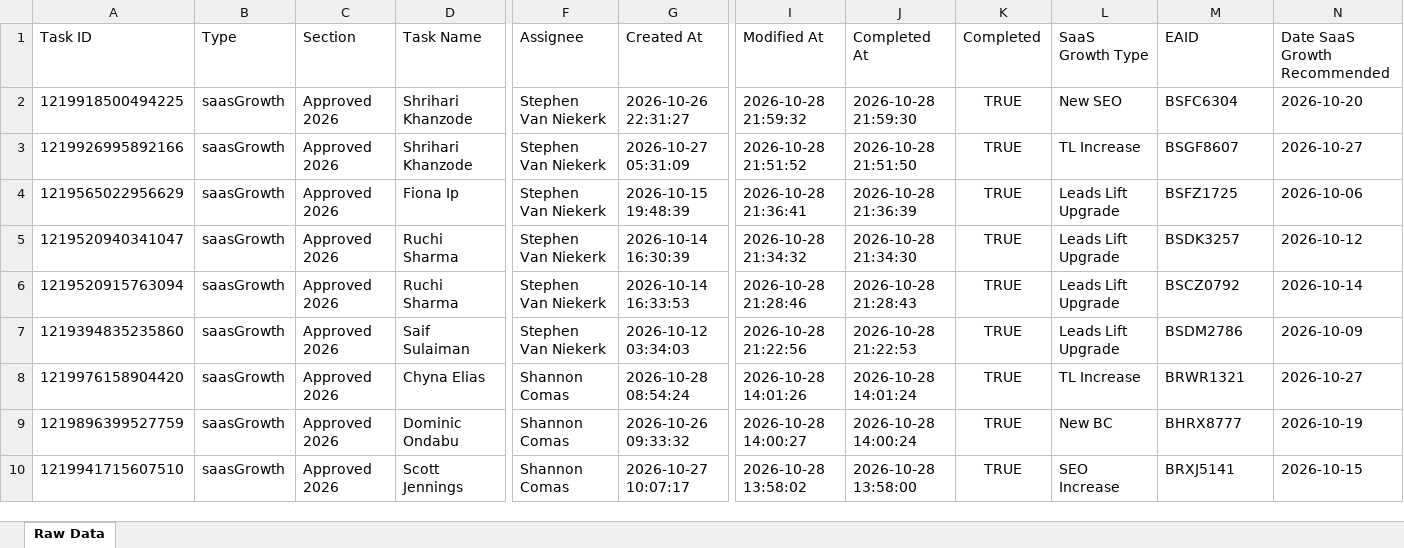
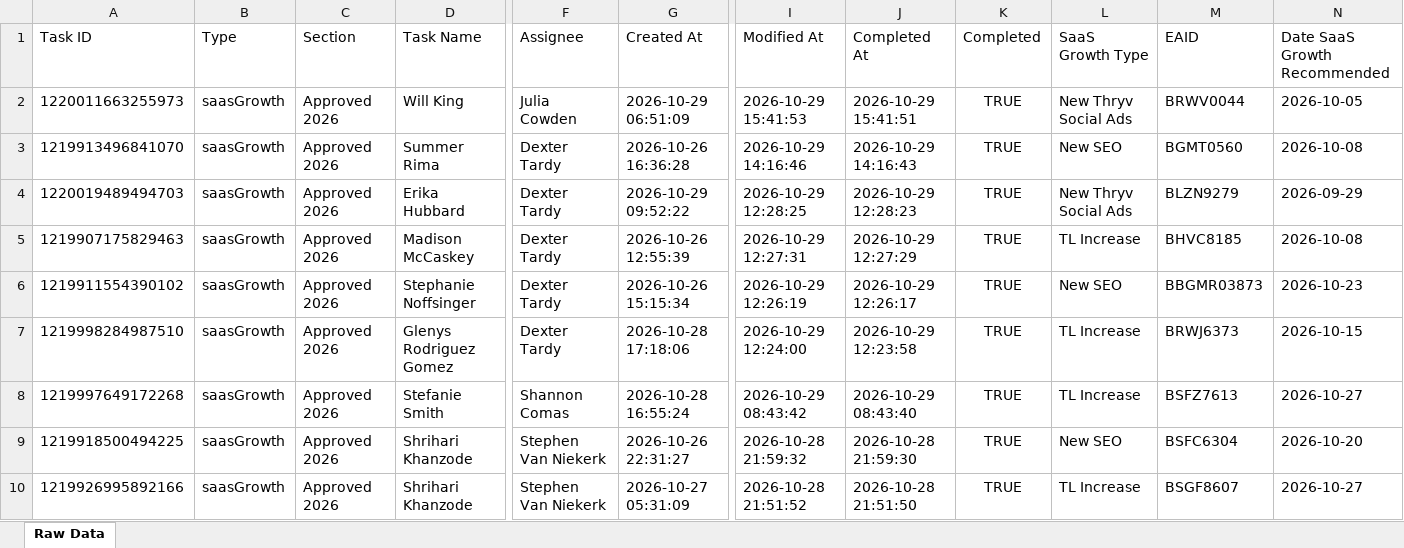
Before and after one commit to timramosthryv/saas-growth-dashboard, an Excel workbook: data.xlsx, sheet Raw Data, drawn as a sheet; only a part is shown, gaps mark what is left out; the shorter side is filled out with more unchanged rows; values as stored, in another font and other column widths than the file's, no borders; rows hold the shown columns only; the diff names each change by its address in the sheet, - before the commit and + after, or states it on an @@ line.

```diff
--- a/data.xlsx (sheet Raw Data)
+++ b/data.xlsx (sheet Raw Data)
+row 2: 1220011663255973 | saasGrowth | Approved 2026 | Will King | Julia Cowden | 2026-10-29 06:51:09 | 2026-10-29 15:41:53 | 2026-10-29 15:41:51 | TRUE | New Thryv Social Ads | BRWV0044 | 2026-10-05
+row 3: 1219913496841070 | saasGrowth | Approved 2026 | Summer Rima | Dexter Tardy | 2026-10-26 16:36:28 | 2026-10-29 14:16:46 | 2026-10-29 14:16:43 | TRUE | New SEO | BGMT0560 | 2026-10-08
+row 4: 1220019489494703 | saasGrowth | Approved 2026 | Erika Hubbard | Dexter Tardy | 2026-10-29 09:52:22 | 2026-10-29 12:28:25 | 2026-10-29 12:28:23 | TRUE | New Thryv Social Ads | BLZN9279 | 2026-09-29
+row 5: 1219907175829463 | saasGrowth | Approved 2026 | Madison McCaskey | Dexter Tardy | 2026-10-26 12:55:39 | 2026-10-29 12:27:31 | 2026-10-29 12:27:29 | TRUE | TL Increase | BHVC8185 | 2026-10-08
+row 6: 1219911554390102 | saasGrowth | Approved 2026 | Stephanie Noffsinger | Dexter Tardy | 2026-10-26 15:15:34 | 2026-10-29 12:26:19 | 2026-10-29 12:26:17 | TRUE | New SEO | BBGMR03873 | 2026-10-23
+row 7: 1219998284987510 | saasGrowth | Approved 2026 | Glenys Rodriguez Gomez | Dexter Tardy | 2026-10-28 17:18:06 | 2026-10-29 12:24:00 | 2026-10-29 12:23:58 | TRUE | TL Increase | BRWJ6373 | 2026-10-15
+row 8: 1219997649172268 | saasGrowth | Approved 2026 | Stefanie Smith | Shannon Comas | 2026-10-28 16:55:24 | 2026-10-29 08:43:42 | 2026-10-29 08:43:40 | TRUE | TL Increase | BSFZ7613 | 2026-10-27
```
Also changed, not shown: 1 other file.
